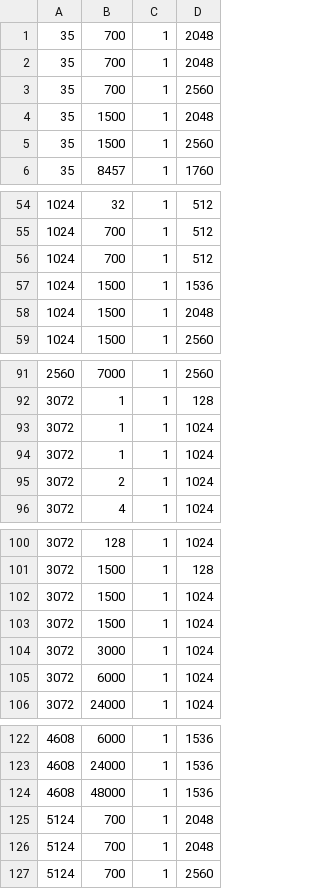
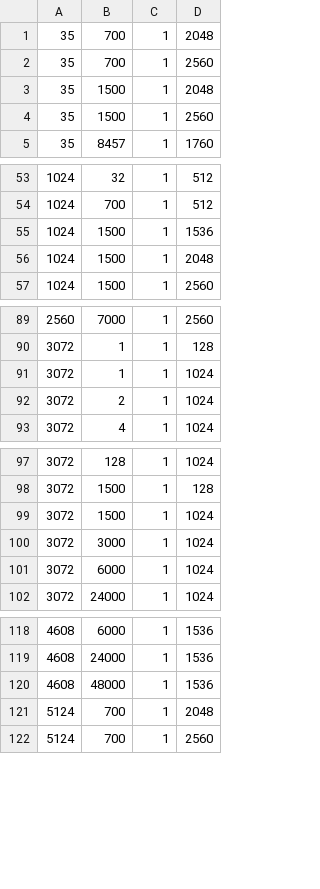
Before and after one commit to AETS-MAGI/Tensile-gfx900_aets-lab, a CSV file: Tensile/Configs/deep_bench_nn_batched.csv, drawn as a sheet; only a part is shown, gaps mark what is left out; the diff names each change by its address in the sheet, - before the commit and + after, or states it on an @@ line.

Commit message:
removing duplicated from deep bench nn
[ROCm/Tensile commit: 7b937932a3abe0bf01bd24a03e09b5b776eb37bb]

```diff
--- a/Tensile/Configs/deep_bench_nn_batched.csv
+++ b/Tensile/Configs/deep_bench_nn_batched.csv
-row 2: 35 | 700 | 1 | 2048
-row 56: 1024 | 700 | 1 | 512
-row 94: 3072 | 1 | 1 | 1024
-row 102: 3072 | 1500 | 1 | 1024
-row 125: 5124 | 700 | 1 | 2048
```
Also changed, not shown: Tensile/Configs/deep_bench_nn.csv.
